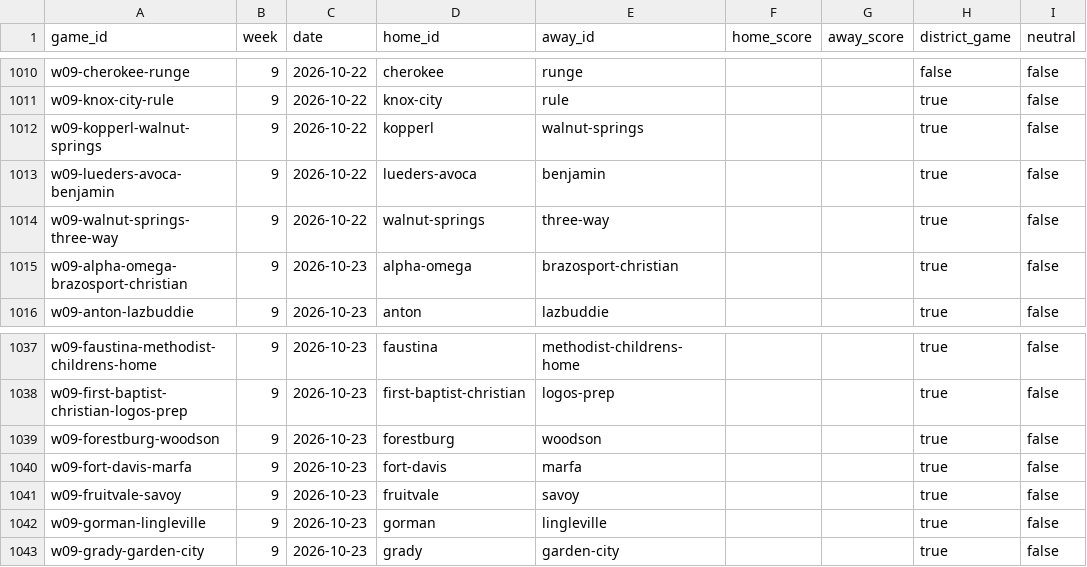
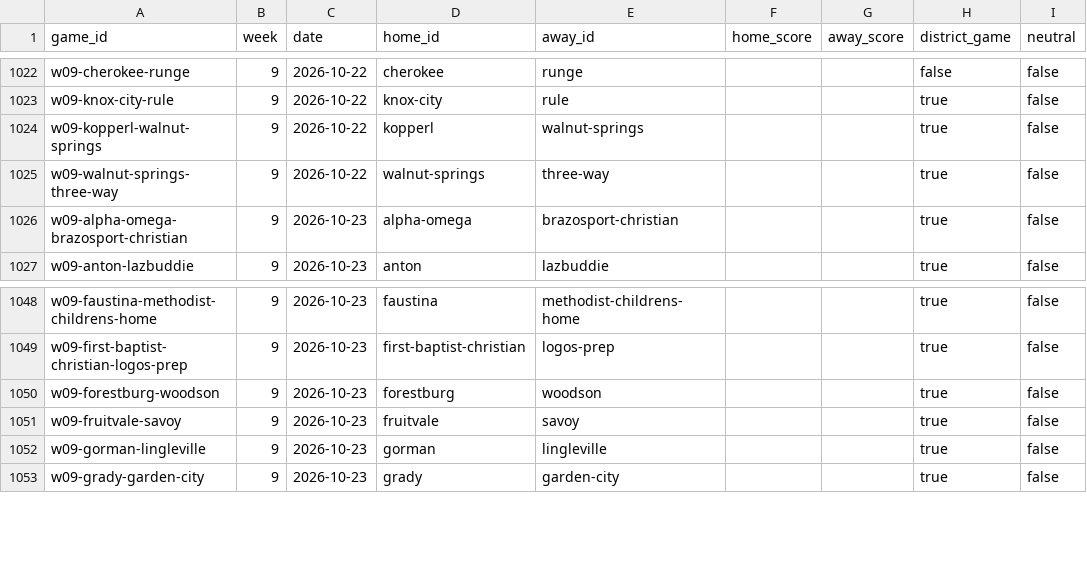
Before and after one commit to rcullens/ranking-tool, a CSV file: sixman_rankings/data/games.csv, drawn as a sheet; only a part is shown, gaps mark what is left out; removed rows and columns are numbered as before the commit, all else as after; the diff covers the shown part only; the diff names each change by its address in the sheet, - before the commit and + after, or states it on an @@ line.

```diff
--- a/sixman_rankings/data/games.csv
+++ b/sixman_rankings/data/games.csv
-row 1013: w09-lueders-avoca-benjamin | 9 | 2026-10-22 | lueders-avoca | benjamin |  |  | true | false
-row 1040: w09-fort-davis-marfa | 9 | 2026-10-23 | fort-davis | marfa |  |  | true | false
```
Also changed, not shown: 15 added rows elsewhere in this file, 13 other files.
